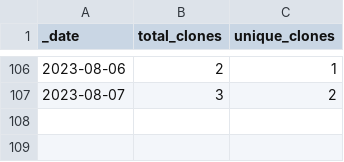
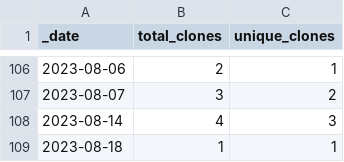
Before and after one commit to roberts-farm-of-ideas/5, a CSV file: traffic/clones.csv, drawn as a sheet; only a part is shown, gaps mark what is left out.

Commit message:
GitHub traffic

```diff
--- a/traffic/clones.csv
+++ b/traffic/clones.csv
@@ -107 +107,3 @@ _date,total_clones,unique_clones
 2023-08-07,3,2
+2023-08-14,4,3
+2023-08-18,1,1
```
Also changed, not shown: 1 other file.
